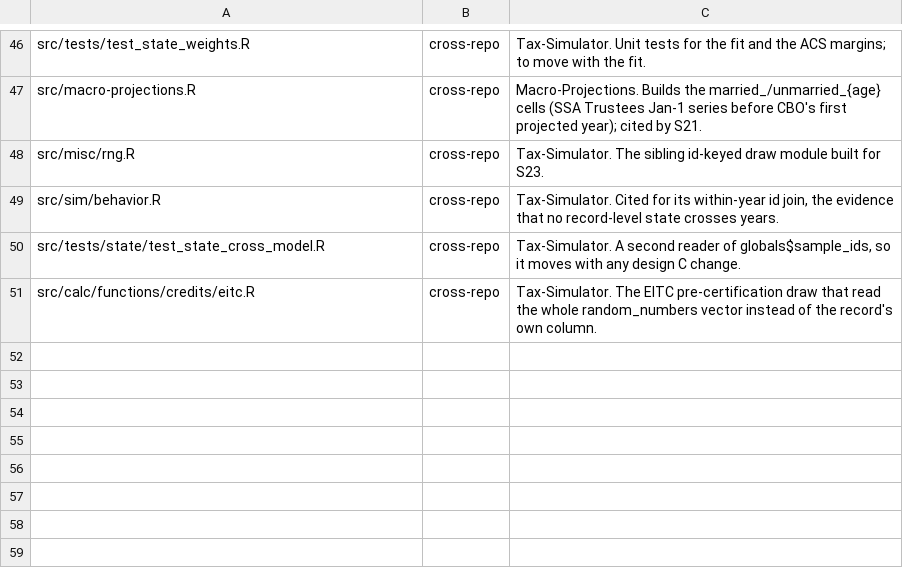
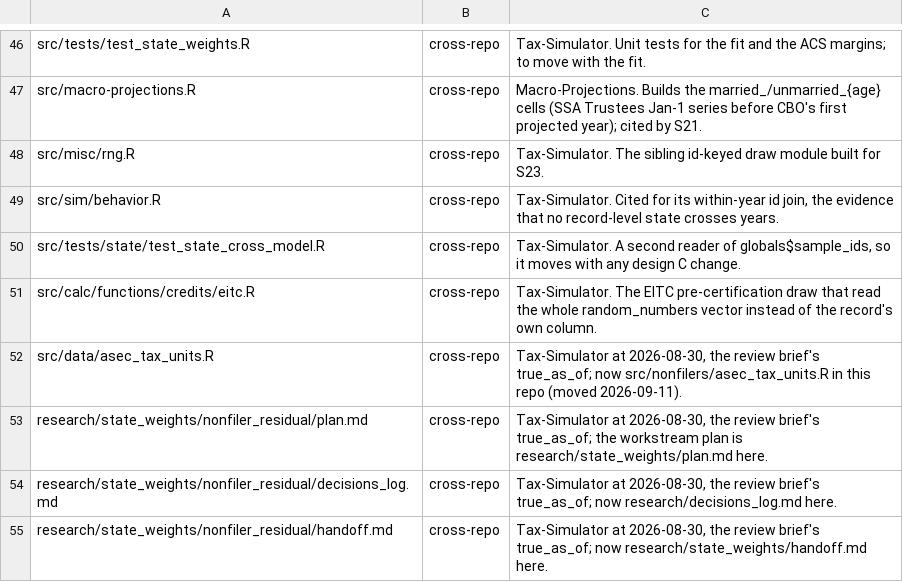
Before and after one commit to Budget-Lab-Yale/Tax-Data, a CSV file: research/tools/known_external_paths.csv, drawn as a sheet; only a part is shown, gaps mark what is left out; the diff names each change by its address in the sheet, - before the commit and + after, or states it on an @@ line.

```diff
--- a/research/tools/known_external_paths.csv
+++ b/research/tools/known_external_paths.csv
+row 52: src/data/asec_tax_units.R | cross-repo | Tax-Simulator at 2026-08-30, the review brief's true_as_of; now src/nonfilers/asec_tax_units.R in this repo (moved 2026-09-11).
+row 53: research/state_weights/nonfiler_residual/plan.md | cross-repo | Tax-Simulator at 2026-08-30, the review brief's true_as_of; the workstream plan is research/state_weights/plan.md here.
+row 54: research/state_weights/nonfiler_residual/decisions_log.md | cross-repo | Tax-Simulator at 2026-08-30, the review brief's true_as_of; now research/decisions_log.md here.
+row 55: research/state_weights/nonfiler_residual/handoff.md | cross-repo | Tax-Simulator at 2026-08-30, the review brief's true_as_of; now research/state_weights/handoff.md here.
```
Also changed, not shown: 14 other files.
